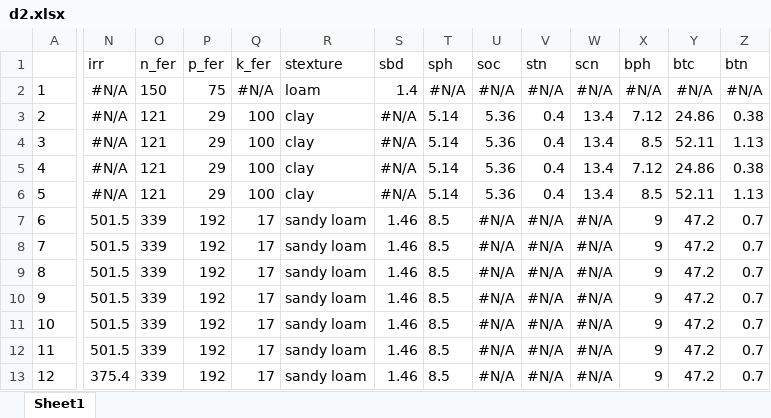
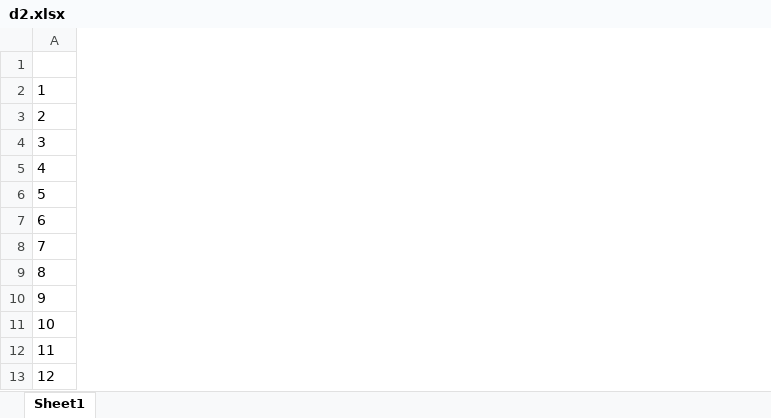
Before and after one commit to gerardhros/msc_beeke, an Excel workbook: data/d2.xlsx, sheet Sheet1, drawn as a sheet; only a part is shown, gaps mark what is left out; values as stored, in another font and other column widths than the file's, no borders; the diff covers the shown part only; the diff names each change by its address in the sheet, - before the commit and + after, or states it on an @@ line.

```diff
--- a/data/d2.xlsx (sheet Sheet1)
+++ b/data/d2.xlsx (sheet Sheet1)
@@ column N (irr) hidden, rows 2-13: #N/A | #N/A | #N/A | #N/A | #N/A | 501.5 | 501.5 | 501.5 | 501.5 | 501.5 | 501.5 | 375.4 @@
@@ column O (n_fer) hidden, rows 2-13: 150 | 121 | 121 | 121 | 121 | 339 | 339 | 339 | 339 | 339 | 339 | 339 @@
@@ column P (p_fer) hidden, rows 2-13: 75 | 29 | 29 | 29 | 29 | 192 | 192 | 192 | 192 | 192 | 192 | 192 @@
@@ column Q (k_fer) hidden, rows 2-13: #N/A | 100 | 100 | 100 | 100 | 17 | 17 | 17 | 17 | 17 | 17 | 17 @@
@@ column R (stexture) hidden, rows 2-13: loam | clay | clay | clay | clay | sandy loam | sandy loam | sandy loam | sandy loam | sandy loam | sandy loam | sandy loam @@
@@ column S (sbd) hidden, rows 2-13: 1.4 | #N/A | #N/A | #N/A | #N/A | 1.46 | 1.46 | 1.46 | 1.46 | 1.46 | 1.46 | 1.46 @@
@@ column T (sph) hidden, rows 2-13: #N/A | 5.14 | 5.14 | 5.14 | 5.14 | 8.5 | 8.5 | 8.5 | 8.5 | 8.5 | 8.5 | 8.5 @@
@@ column U (soc) hidden, rows 2-13: #N/A | 5.36 | 5.36 | 5.36 | 5.36 | #N/A | #N/A | #N/A | #N/A | #N/A | #N/A | #N/A @@
@@ column V (stn) hidden, rows 2-13: #N/A | 0.4 | 0.4 | 0.4 | 0.4 | #N/A | #N/A | #N/A | #N/A | #N/A | #N/A | #N/A @@
@@ column W (scn) hidden, rows 2-13: #N/A | 13.4 | 13.4 | 13.4 | 13.4 | #N/A | #N/A | #N/A | #N/A | #N/A | #N/A | #N/A @@
@@ column X (bph) hidden, rows 2-13: #N/A | 7.12 | 8.5 | 7.12 | 8.5 | 9 | 9 | 9 | 9 | 9 | 9 | 9 @@
@@ column Y (btc) hidden, rows 2-13: #N/A | 24.86 | 52.11 | 24.86 | 52.11 | 47.2 | 47.2 | 47.2 | 47.2 | 47.2 | 47.2 | 47.2 @@
@@ column Z (btn) hidden, rows 2-13: #N/A | 0.38 | 1.13 | 0.38 | 1.13 | 0.7 | 0.7 | 0.7 | 0.7 | 0.7 | 0.7 | 0.7 @@
```
Also changed, not shown: 46 removed columns elsewhere in this sheet, data/d3.xlsx, 1 other file.
